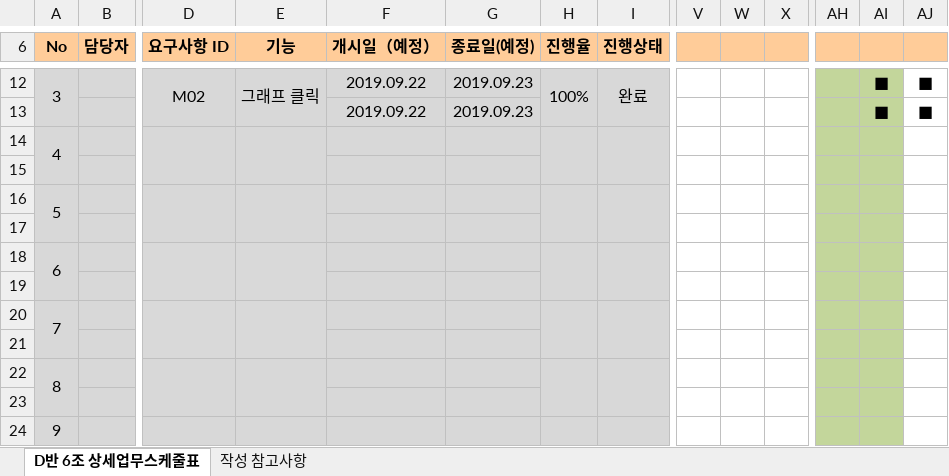
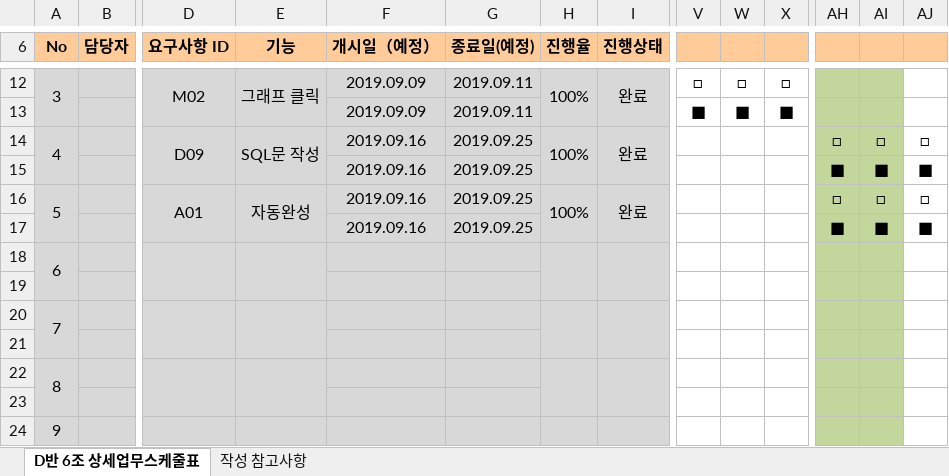
Before and after one commit to MunGukMa/TeamProject, an Excel workbook: 37기_D반_6조_프로젝트 공정도.xlsx, sheet D반 6조 상세업무스케줄표, drawn as a sheet; only a part is shown, gaps mark what is left out; values as stored, in another font and other column widths than the file's, no borders; charts and pictures not drawn; removed rows and columns are numbered as before the commit, all else as after; rows hold the shown columns only; the diff covers the shown part only; the diff names each change by its address in the sheet, - before the commit and + after, or states it on an @@ line.

```diff
--- a/37기_D반_6조_프로젝트 공정도.xlsx (sheet D반 6조 상세업무스케줄표)
+++ b/37기_D반_6조_프로젝트 공정도.xlsx (sheet D반 6조 상세업무스케줄표)
-A12:A13 merged
+A12:A13 merged
-D12:D13 merged
+D12:D13 merged
-E12:E13 merged
+E12:E13 merged
-F12 (개시일（예정）): 2019.09.22
+F12 (개시일（예정）): 2019.09.09
-G12 (종료일(예정)): 2019.09.23
+G12 (종료일(예정)): 2019.09.11
-H12:H13 merged
+H12:H13 merged
-I12:I13 merged
+I12:I13 merged
-V12: (empty)
+V12: □
-W12: (empty)
+W12: □
-X12: (empty)
+X12: □
-AI12: ■
+AI12: (empty)
-AJ12: ■
+AJ12: (empty)
-row 13:  |  |  |  | 2019.09.22 | 2019.09.23 |  |  |  |  |  |  | ■ | ■
-row 14: 4
-row 13: (empty)
+row 13:  |  |  |  | 2019.09.09 | 2019.09.11 |  |  | ■ | ■ | ■
-row 16: 5
-row 14: (empty)
+row 14: 4 |  | D09 | SQL문 작성 | 2019.09.16 | 2019.09.25 | 100% | 완료 |  |  |  | □ | □ | □
-A14 fill: none
+A14 fill: #D8D8D8
+A14:A15 merged
-D14:E14 fill: none
+D14:E14 fill: #D8D8D8
+D14:D15 merged
+E14:E15 merged
-H14:I14 fill: none
+H14:I14 fill: #D8D8D8
+H14:H15 merged
+I14:I15 merged
+row 15:  |  |  |  | 2019.09.16 | 2019.09.25 |  |  |  |  |  | ■ | ■ | ■
+row 16: 5 |  | A01 | 자동완성 | 2019.09.16 | 2019.09.25 | 100% | 완료 |  |  |  | □ | □ | □
+row 17:  |  |  |  | 2019.09.16 | 2019.09.25 |  |  |  |  |  | ■ | ■ | ■
```
Also changed, not shown: 1 added row, 1 removed row and 20 edited cells elsewhere in this sheet, charts or pictures.
